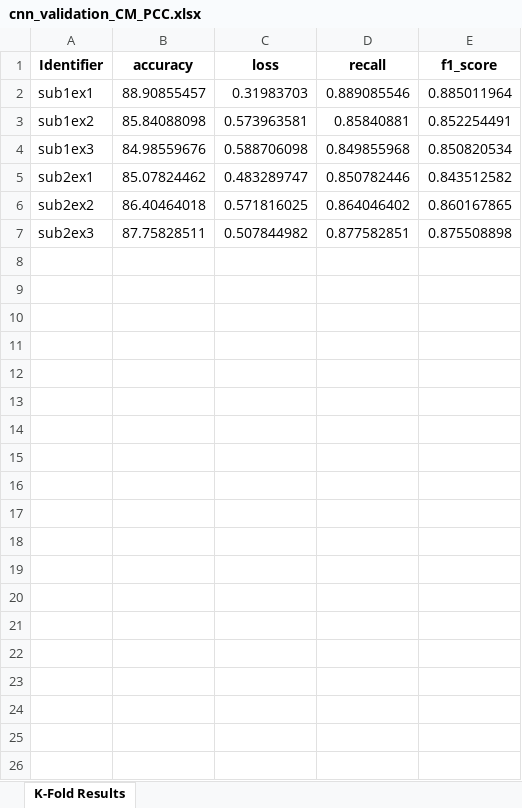
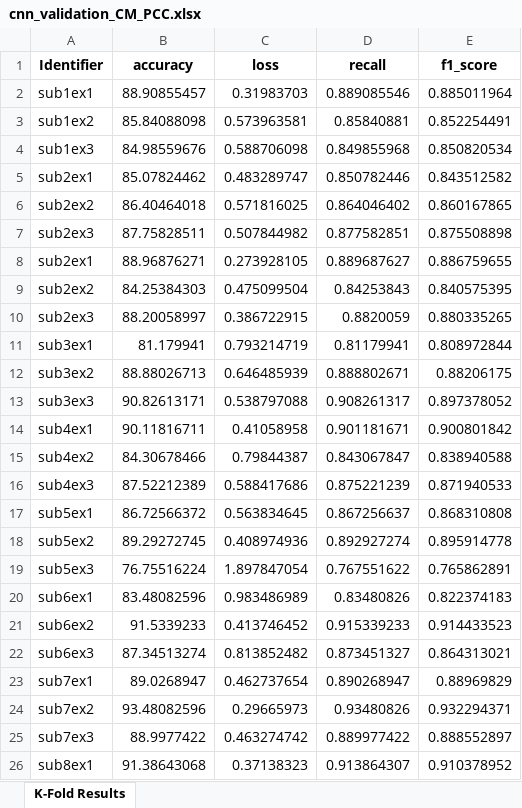
Before and after one commit to Malcolm-XY/fc_channelselection, an Excel workbook: Results/cnn_validation_CM_PCC.xlsx, sheet K-Fold Results, drawn as a sheet; only a part is shown; values as stored, in another font and other column widths than the file's, no borders; the diff covers the shown part only; the diff names each change by its address in the sheet, - before the commit and + after, or states it on an @@ line.

```diff
--- a/Results/cnn_validation_CM_PCC.xlsx (sheet K-Fold Results)
+++ b/Results/cnn_validation_CM_PCC.xlsx (sheet K-Fold Results)
+row 8: sub2ex1 | 88.96876271 | 0.273928105 | 0.889687627 | 0.886759655
+row 9: sub2ex2 | 84.25384303 | 0.475099504 | 0.84253843 | 0.840575395
+row 10: sub2ex3 | 88.20058997 | 0.386722915 | 0.8820059 | 0.880335265
+row 11: sub3ex1 | 81.179941 | 0.793214719 | 0.81179941 | 0.808972844
+row 12: sub3ex2 | 88.88026713 | 0.646485939 | 0.888802671 | 0.88206175
+row 13: sub3ex3 | 90.82613171 | 0.538797088 | 0.908261317 | 0.897378052
+row 14: sub4ex1 | 90.11816711 | 0.41058958 | 0.901181671 | 0.900801842
+row 15: sub4ex2 | 84.30678466 | 0.79844387 | 0.843067847 | 0.838940588
+row 16: sub4ex3 | 87.52212389 | 0.588417686 | 0.875221239 | 0.871940533
+row 17: sub5ex1 | 86.72566372 | 0.563834645 | 0.867256637 | 0.868310808
+row 18: sub5ex2 | 89.29272745 | 0.408974936 | 0.892927274 | 0.895914778
+row 19: sub5ex3 | 76.75516224 | 1.897847054 | 0.767551622 | 0.765862891
+row 20: sub6ex1 | 83.48082596 | 0.983486989 | 0.83480826 | 0.822374183
+row 21: sub6ex2 | 91.5339233 | 0.413746452 | 0.915339233 | 0.914433523
+row 22: sub6ex3 | 87.34513274 | 0.813852482 | 0.873451327 | 0.864313021
+row 23: sub7ex1 | 89.0268947 | 0.462737654 | 0.890268947 | 0.88969829
+row 24: sub7ex2 | 93.48082596 | 0.29665973 | 0.93480826 | 0.932294371
+row 25: sub7ex3 | 88.9977422 | 0.463274742 | 0.889977422 | 0.888552897
+row 26: sub8ex1 | 91.38643068 | 0.37138323 | 0.913864307 | 0.910378952
```
Also changed, not shown: 24 added rows elsewhere in this sheet, Results/cnn_validation_RCM_PCC.xlsx, 1 other file.
